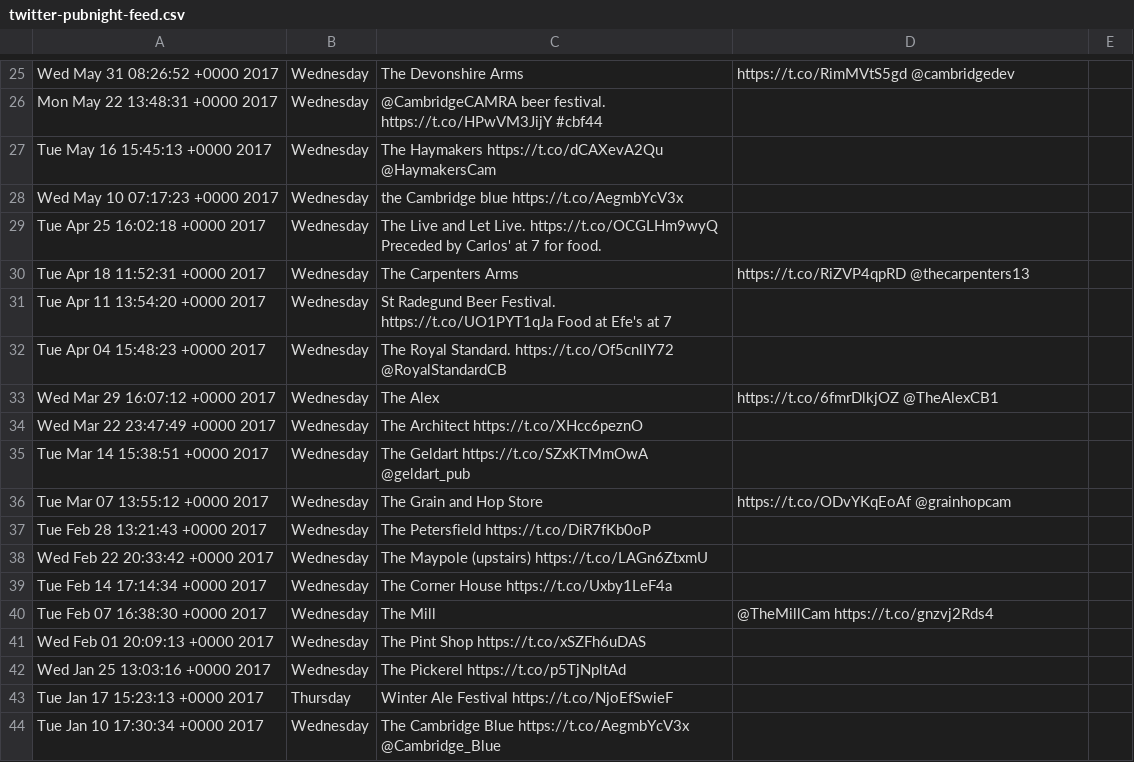
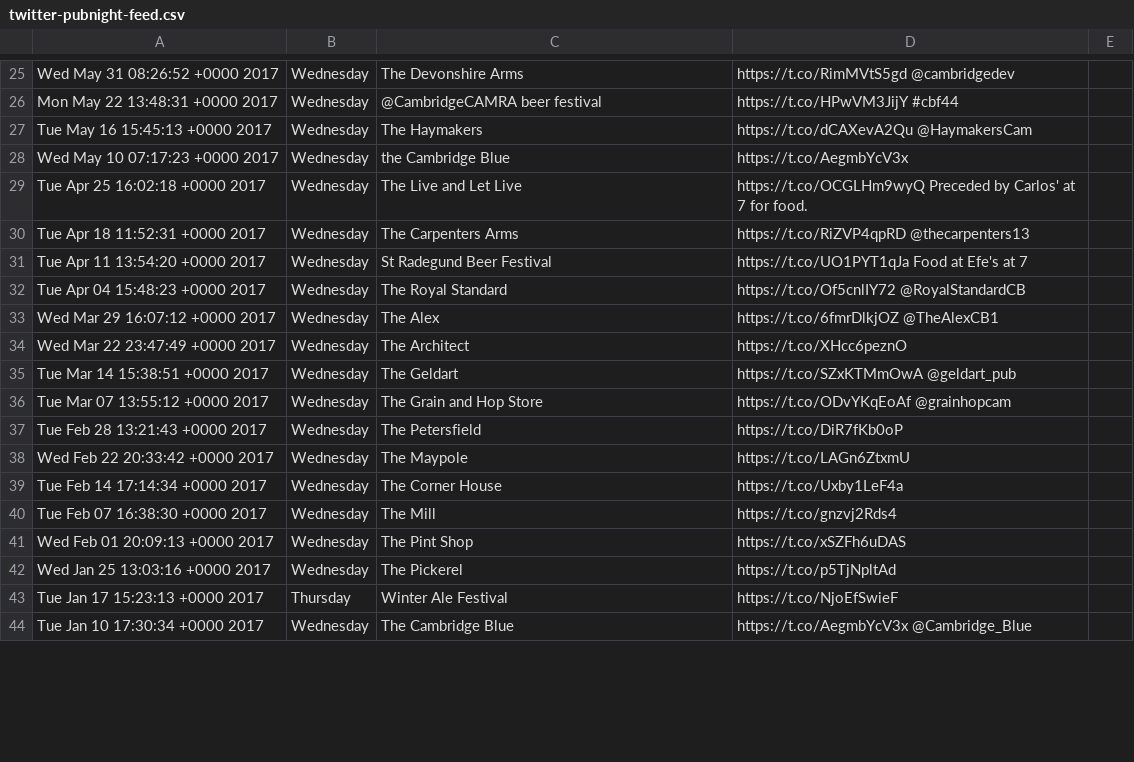
Before and after one commit to Aquilum/ampubnight, a CSV file: data-sources/twitter-pubnight-feed.csv, drawn as a sheet; only a part is shown, gaps mark what is left out; the diff covers the shown part only; the diff names each change by its address in the sheet, - before the commit and + after, or states it on an @@ line.

```diff
--- a/data-sources/twitter-pubnight-feed.csv
+++ b/data-sources/twitter-pubnight-feed.csv
-C26: @CambridgeCAMRA beer festival. https://t.co/HPwVM3JijY #cbf44
+C26: @CambridgeCAMRA beer festival
-D26: (empty)
+D26: https://t.co/HPwVM3JijY #cbf44
-C27: The Haymakers https://t.co/dCAXevA2Qu @HaymakersCam
+C27: The Haymakers
-D27: (empty)
+D27: https://t.co/dCAXevA2Qu @HaymakersCam
-C28: the Cambridge blue https://t.co/AegmbYcV3x
+C28: the Cambridge Blue
-D28: (empty)
+D28: https://t.co/AegmbYcV3x
-C29: …and Let Live. https://t.co/OCGLHm9wyQ Preceded by Carlos' at 7 for food.
+C29: …and Let Live
-D29: (empty)
+D29: https://t.co/OCGLHm9wyQ Preceded by Carlos' at 7 for food.
-C31: …Radegund Beer Festival. https://t.co/UO1PYT1qJa Food at Efe's at 7
+C31: …Radegund Beer Festival
-D31: (empty)
+D31: https://t.co/UO1PYT1qJa Food at Efe's at 7
-C32: The Royal Standard. https://t.co/Of5cnlIY72 @RoyalStandardCB
+C32: The Royal Standard
-D32: (empty)
+D32: https://t.co/Of5cnlIY72 @RoyalStandardCB
-C34: The Architect https://t.co/XHcc6peznO
+C34: The Architect
-D34: (empty)
+D34: https://t.co/XHcc6peznO
-C35: The Geldart https://t.co/SZxKTMmOwA @geldart_pub
+C35: The Geldart
-D35: (empty)
+D35: https://t.co/SZxKTMmOwA @geldart_pub
-C37: The Petersfield https://t.co/DiR7fKb0oP
+C37: The Petersfield
-D37: (empty)
+D37: https://t.co/DiR7fKb0oP
-C38: The Maypole (upstairs) https://t.co/LAGn6ZtxmU
+C38: The Maypole
-D38: (empty)
+D38: https://t.co/LAGn6ZtxmU
-C39: The Corner House https://t.co/Uxby1LeF4a
+C39: The Corner House
-D39: (empty)
+D39: https://t.co/Uxby1LeF4a
-D40: @TheMillCam https://t.co/gnzvj2Rds4
+D40: https://t.co/gnzvj2Rds4
-C41: The Pint Shop https://t.co/xSZFh6uDAS
+C41: The Pint Shop
-D41: (empty)
+D41: https://t.co/xSZFh6uDAS
-C42: The Pickerel https://t.co/p5TjNpltAd
+C42: The Pickerel
-D42: (empty)
+D42: https://t.co/p5TjNpltAd
-C43: Winter Ale Festival https://t.co/NjoEfSwieF
+C43: Winter Ale Festival
-D43: (empty)
+D43: https://t.co/NjoEfSwieF
-C44: The Cambridge Blue https://t.co/AegmbYcV3x @Cambridge_Blue
+C44: The Cambridge Blue
-D44: (empty)
+D44: https://t.co/AegmbYcV3x @Cambridge_Blue
```
Also changed, not shown: 151 edited cells elsewhere in this file.
